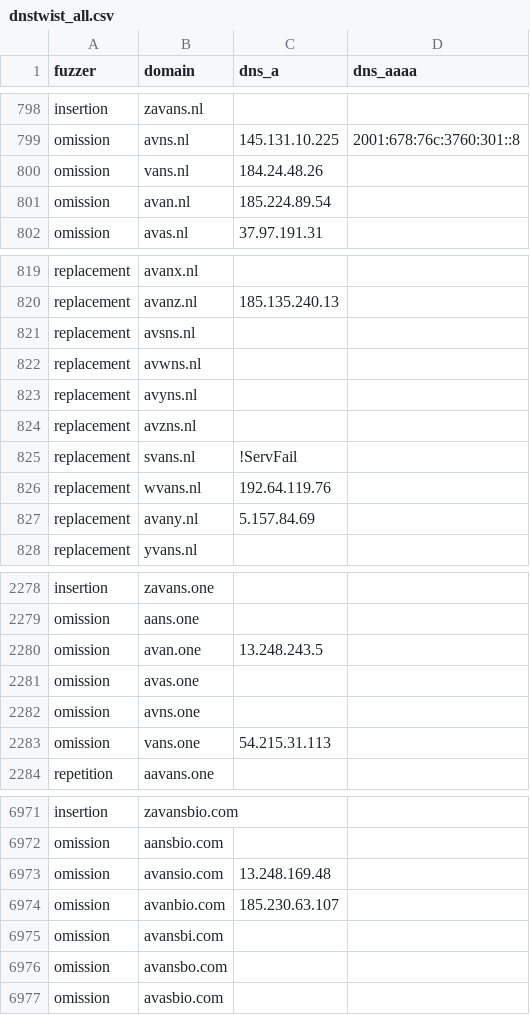
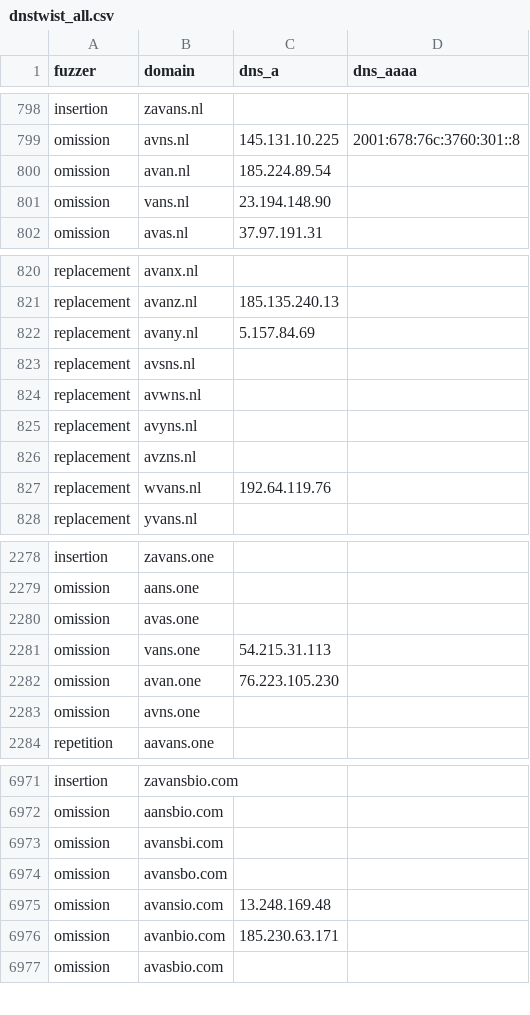
Before and after one commit to kqlen/Lists, a CSV file: DNSTWIST/data/dnstwist_all.csv, drawn as a sheet; only a part is shown, gaps mark what is left out; the diff covers the shown part only.

```diff
--- a/DNSTWIST/data/dnstwist_all.csv
+++ b/DNSTWIST/data/dnstwist_all.csv
@@ -799,4 +799,4 @@ insertion,zavans.nl,,
 omission,avns.nl,145.131.10.225,2001:678:76c:3760:301::8
-omission,vans.nl,184.24.48.26,
 omission,avan.nl,185.224.89.54,
+omission,vans.nl,23.194.148.90,
 omission,avas.nl,37.97.191.31,
@@ -820,2 +821,3 @@ replacement,avanx.nl,,
 replacement,avanz.nl,185.135.240.13,
+replacement,avany.nl,5.157.84.69,
 replacement,avsns.nl,,
@@ -824,5 +826,3 @@ replacement,avyns.nl,,
 replacement,avzns.nl,,
-replacement,svans.nl,!ServFail,
 replacement,wvans.nl,192.64.119.76,
-replacement,avany.nl,5.157.84.69,
 replacement,yvans.nl,,
@@ -2279,6 +2279,6 @@ insertion,zavans.one,
 omission,aans.one,
-omission,avan.one,13.248.243.5
 omission,avas.one,
-omission,avns.one,
 omission,vans.one,54.215.31.113
+omission,avan.one,76.223.105.230
+omission,avns.one,
 repetition,aavans.one,
@@ -6972,6 +6972,6 @@ insertion,zavansbio.com,,
 omission,aansbio.com,,
-omission,avansio.com,13.248.169.48,
-omission,avanbio.com,185.230.63.107,
 omission,avansbi.com,,
 omission,avansbo.com,,
+omission,avansio.com,13.248.169.48,
+omission,avanbio.com,185.230.63.171,
 omission,avasbio.com,,
```
Also changed, not shown: 5 moved rows and 3 edited cells elsewhere in this file.
